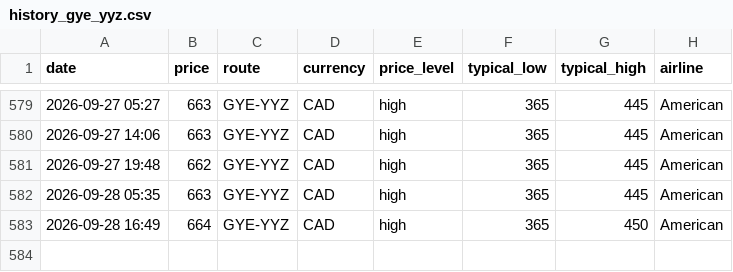
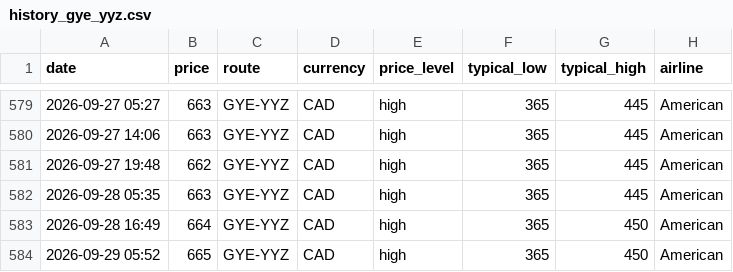
Before and after one commit to jacobmtools/flight-price-tracker, a CSV file: history_gye_yyz.csv, drawn as a sheet; only a part is shown, gaps mark what is left out; the diff names each change by its address in the sheet, - before the commit and + after, or states it on an @@ line.

```diff
--- a/history_gye_yyz.csv
+++ b/history_gye_yyz.csv
+row 584: 2026-09-29 05:52 | 665 | GYE-YYZ | CAD | high | 365 | 450 | American
```
